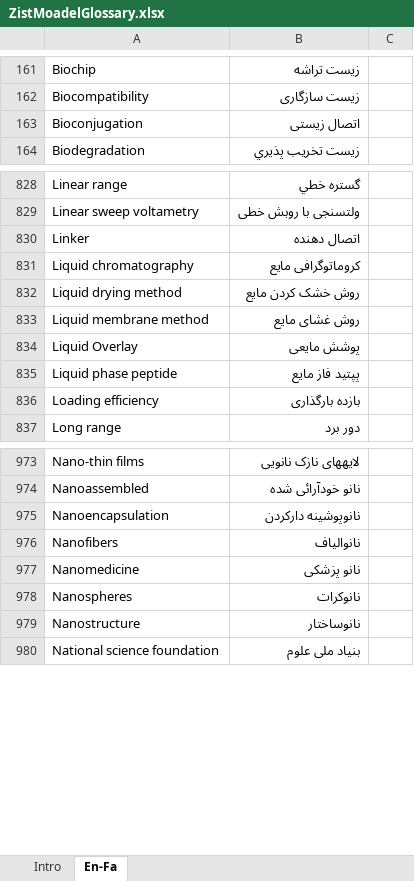
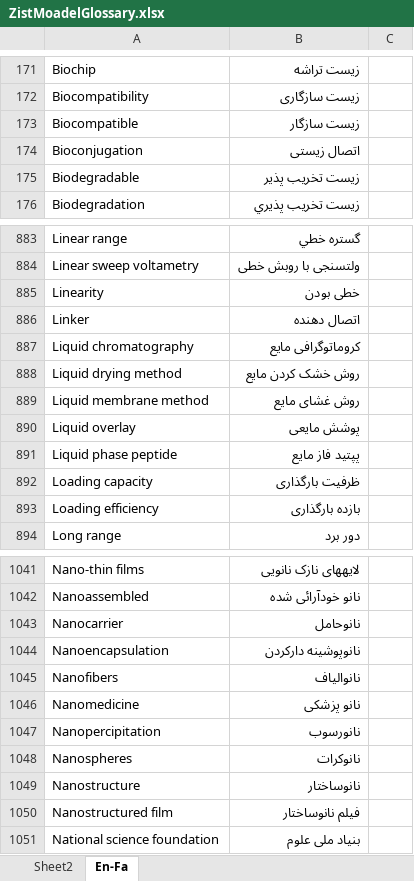
Before and after one commit to ZistMoadel/Complete-Glossary, an Excel workbook: ZistMoadelGlossary.xlsx, sheet En-Fa, drawn as a sheet; only a part is shown, gaps mark what is left out; values as stored, in another font and other column widths than the file's, no borders; addresses are those after the commit; the diff covers the shown part only; the diff names each change by its address in the sheet, - before the commit and + after, or states it on an @@ line.

```diff
--- a/ZistMoadelGlossary.xlsx (sheet En-Fa)
+++ b/ZistMoadelGlossary.xlsx (sheet En-Fa)
-sheet tab: Intro
+sheet tab: Sheet2
+row 173: Biocompatible | زیست سازگار
+row 175: Biodegradable | زیست تخریب پذیر
+row 885: Linearity | خطی بودن
-A890: Liquid Overlay
+A890: Liquid overlay
+row 892: Loading capacity | ظرفیت بارگذاری
+row 1043: Nanocarrier | نانوحامل
+row 1047: Nanopercipitation | نانورسوب
+row 1050: Nanostructured film | فیلم نانوساختار
```
Also changed, not shown: 100 added rows, 1 removed row, 1 moved row and 14 edited cells elsewhere in this sheet, charts or pictures.
